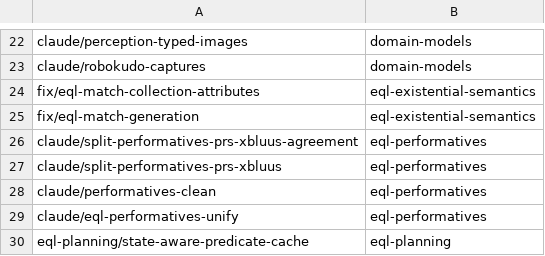
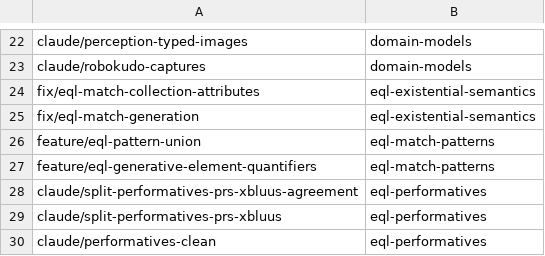
Before and after one commit to AbdelrhmanBassiouny/cognitive_robot_abstract_machine, a TSV file: .claude/personal/plans/_generated/branch-index.tsv, drawn as a sheet; only a part is shown, gaps mark what is left out; the shorter side is filled out with more unchanged rows.

Commit message:
Update plan manifest for eql-match-patterns

```diff
--- a/.claude/personal/plans/_generated/branch-index.tsv
+++ b/.claude/personal/plans/_generated/branch-index.tsv
@@ -25,2 +25,4 @@ fix/eql-match-collection-attributes	eql-existential-semantics
 fix/eql-match-generation	eql-existential-semantics
+feature/eql-pattern-union	eql-match-patterns
+feature/eql-generative-element-quantifiers	eql-match-patterns
 claude/split-performatives-prs-xbluus-agreement	eql-performatives
```
Also changed, not shown: 2 other files.
